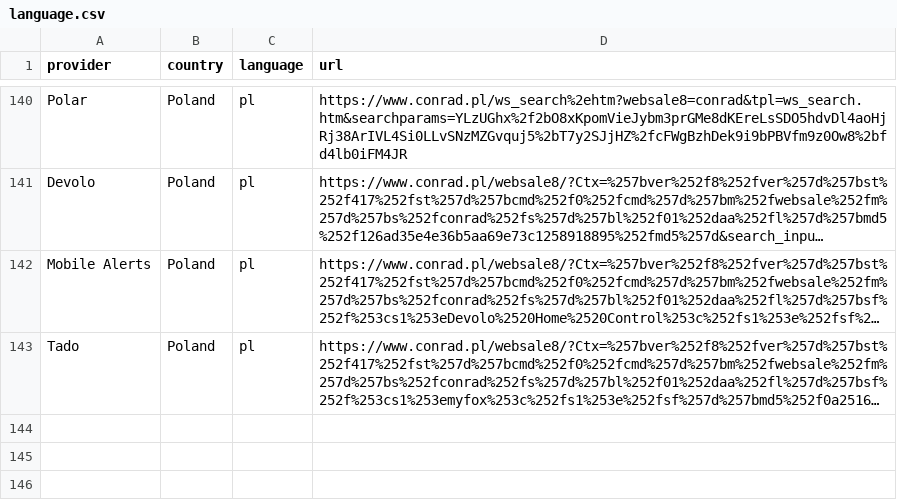
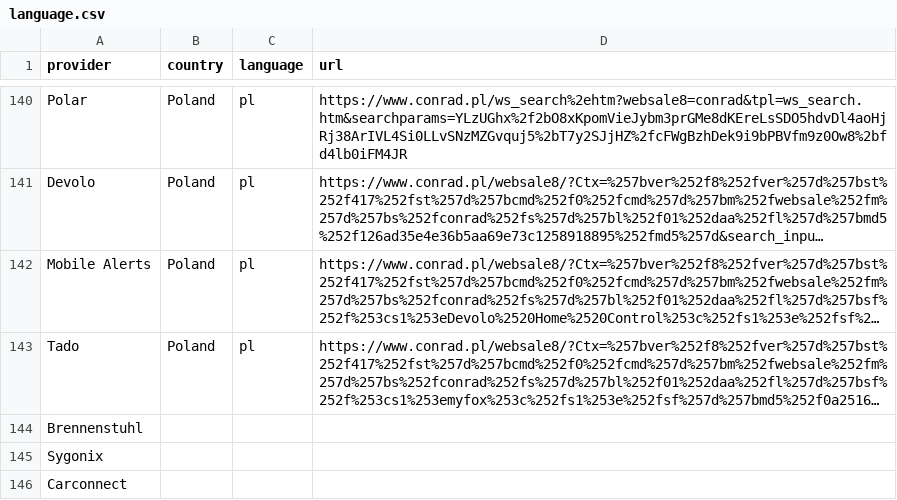
Before and after one commit to ConradConnect/language, a CSV file: language.csv, drawn as a sheet; only a part is shown, gaps mark what is left out; long unchanged cells end in …; the diff names each change by its address in the sheet, - before the commit and + after, or states it on an @@ line.

Commit message:
Add brennenstuhl, sygonix and carconnect to language.csv

```diff
--- a/language.csv
+++ b/language.csv
+row 144: Brennenstuhl
+row 145: Sygonix
+row 146: Carconnect
```
